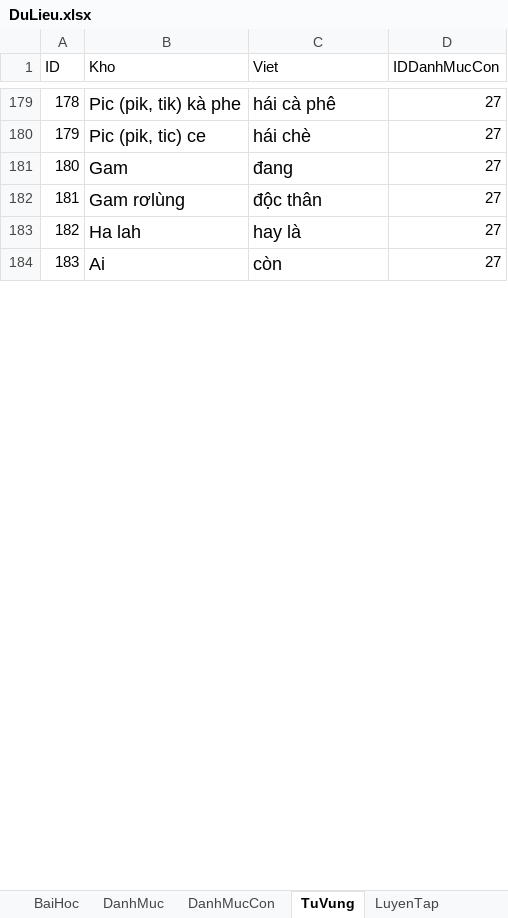
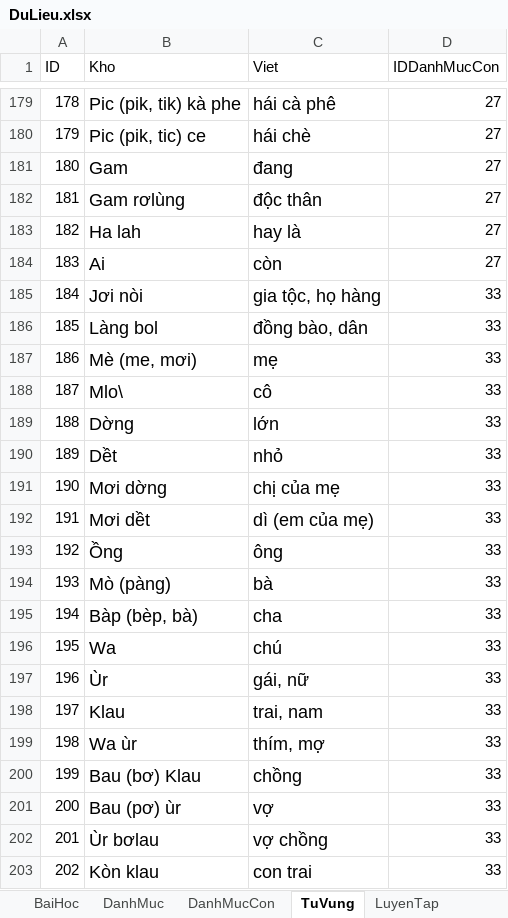
Before and after one commit to khanhvinhit/Do-An, an Excel workbook: THESIS/DuLieu.xlsx, sheet TuVung, drawn as a sheet; only a part is shown, gaps mark what is left out; values as stored, in another font and other column widths than the file's, no borders; the diff covers the shown part only; the diff names each change by its address in the sheet, - before the commit and + after, or states it on an @@ line.

```diff
--- a/THESIS/DuLieu.xlsx (sheet TuVung)
+++ b/THESIS/DuLieu.xlsx (sheet TuVung)
+row 185: 184 | Jơi nòi | gia tộc, họ hàng | 33
+row 186: 185 | Làng bol | đồng bào, dân | 33
+row 187: 186 | Mè (me, mơi) | mẹ | 33
+row 188: 187 | Mlo\ | cô | 33
+row 189: 188 | Dờng | lớn | 33
+row 190: 189 | Dềt | nhỏ | 33
+row 191: 190 | Mơi dờng | chị của mẹ | 33
+row 192: 191 | Mơi dềt | dì (em của mẹ) | 33
+row 193: 192 | Ồng | ông | 33
+row 194: 193 | Mò (pàng) | bà | 33
+row 195: 194 | Bàp (bèp, bà) | cha | 33
+row 196: 195 | Wa | chú | 33
+row 197: 196 | Ùr | gái, nữ | 33
+row 198: 197 | Klau | trai, nam | 33
+row 199: 198 | Wa ùr | thím, mợ | 33
+row 200: 199 | Bau (bơ) Klau | chồng | 33
+row 201: 200 | Bau (pơ) ùr | vợ | 33
+row 202: 201 | Ùr bơlau | vợ chồng | 33
+row 203: 202 | Kòn klau | con trai | 33
```
Also changed, not shown: 295 added rows and row numbers in column A elsewhere in this sheet, sheet DamThoai, sheet BaiKhoa, sheet CauHoi, sheet LuyenTap, sheet DanhMucCon, sheet BaiHoc, 1 other file.
